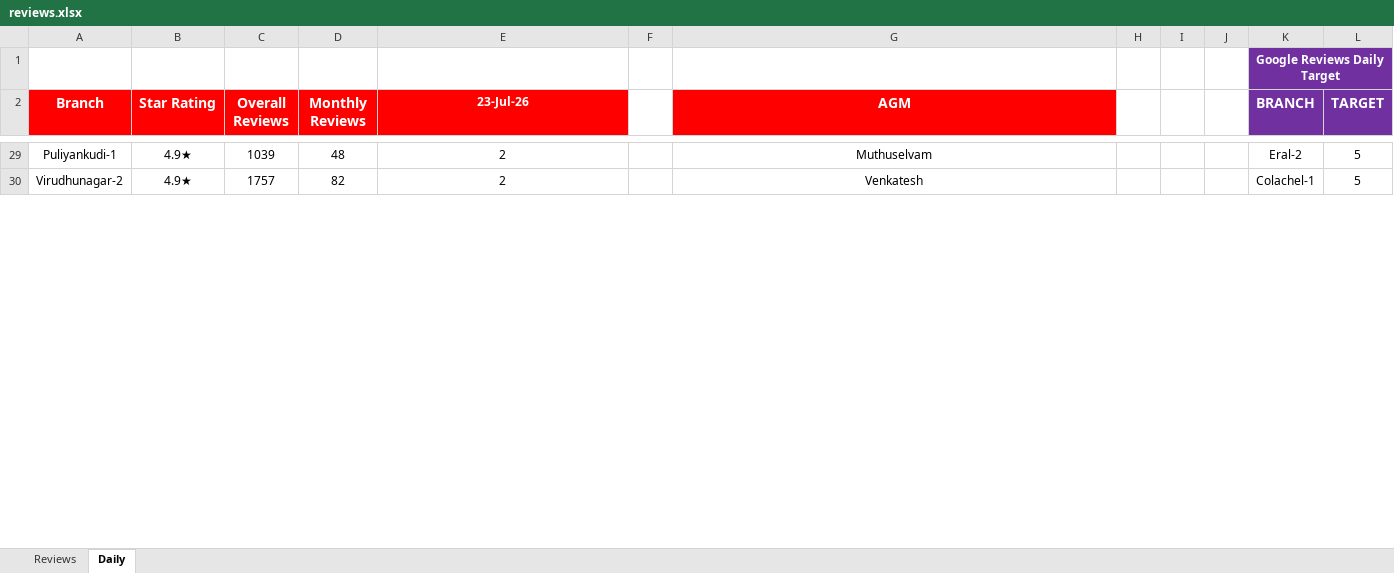
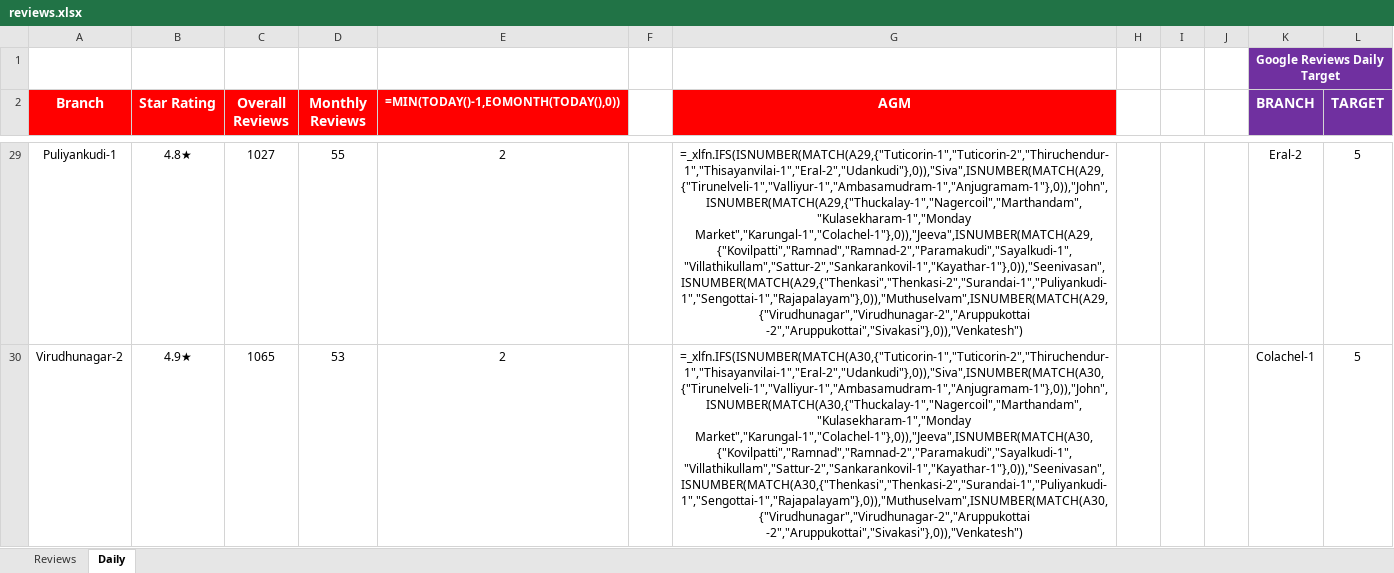
Before and after one commit to Rocklinks/sathya-review-tracker, an Excel workbook: data/reviews.xlsx, sheet Daily, drawn as a sheet; only a part is shown, gaps mark what is left out; values as stored, in another font and other column widths than the file's, no borders; formulas without a stored value are shown as written; the diff covers the shown part only; the diff names each change by its address in the sheet, - before the commit and + after, or states it on an @@ line.

Commit message:
Fix July 25 review data from Excel Daily sheet

```diff
--- a/data/reviews.xlsx (sheet Daily)
+++ b/data/reviews.xlsx (sheet Daily)
-E2: 23-Jul-26
+E2: =MIN(TODAY()-1,EOMONTH(TODAY(),0))
-B29 (Star Rating): 4.9★
+B29 (Star Rating): 4.8★
-C29 (Overall Reviews): 1039
+C29 (Overall Reviews): 1027
-D29 (Monthly Reviews): 48
+D29 (Monthly Reviews): 55
-G29 (AGM): Muthuselvam
+G29 (AGM): =_xlfn.IFS(ISNUMBER(MATCH(A29,{"Tuticorin-1","Tuticorin-2","Thiruchendur-1","Thisayanvilai-1","Eral-2","Udankudi"},0)),"Siva",ISNUMBER(MATCH(A29,{"Tirunelveli-1","Valliyur-1","Ambasamudram-1","Anjugramam-1"},0)),"John",ISNUMBER(MATCH(A29,{"Thuckalay-1","Nagercoil","Marthandam","Kulasekharam-1","Monday Market","Karungal-1","Colachel-1"},0)),"Jeeva",ISNUMBER(MATCH(A29,{"Kovilpatti","Ramnad","Ramnad-2","Paramakudi","Sayalkudi-1","Villathikullam","Sattur-2","Sankarankovil-1","Kayathar-1"},0)),"Seenivasan",ISNUMBER(MATCH(A29,{"Thenkasi","Thenkasi-2","Surandai-1","Puliyankudi-1","Sengottai-1","Rajapalayam"},0)),"Muthuselvam",ISNUMBER(MATCH(A29,{"Virudhunagar","Virudhunagar-2","Aruppukottai -2","Aruppukottai","Sivakasi"},0)),"Venkatesh")
-C30 (Overall Reviews): 1757
+C30 (Overall Reviews): 1065
-D30 (Monthly Reviews): 82
+D30 (Monthly Reviews): 53
-G30 (AGM): Venkatesh
+G30 (AGM): =_xlfn.IFS(ISNUMBER(MATCH(A30,{"Tuticorin-1","Tuticorin-2","Thiruchendur-1","Thisayanvilai-1","Eral-2","Udankudi"},0)),"Siva",ISNUMBER(MATCH(A30,{"Tirunelveli-1","Valliyur-1","Ambasamudram-1","Anjugramam-1"},0)),"John",ISNUMBER(MATCH(A30,{"Thuckalay-1","Nagercoil","Marthandam","Kulasekharam-1","Monday Market","Karungal-1","Colachel-1"},0)),"Jeeva",ISNUMBER(MATCH(A30,{"Kovilpatti","Ramnad","Ramnad-2","Paramakudi","Sayalkudi-1","Villathikullam","Sattur-2","Sankarankovil-1","Kayathar-1"},0)),"Seenivasan",ISNUMBER(MATCH(A30,{"Thenkasi","Thenkasi-2","Surandai-1","Puliyankudi-1","Sengottai-1","Rajapalayam"},0)),"Muthuselvam",ISNUMBER(MATCH(A30,{"Virudhunagar","Virudhunagar-2","Aruppukottai -2","Aruppukottai","Sivakasi"},0)),"Venkatesh")
```
Also changed, not shown: 142 edited cells elsewhere in this sheet, sheet Reviews.
